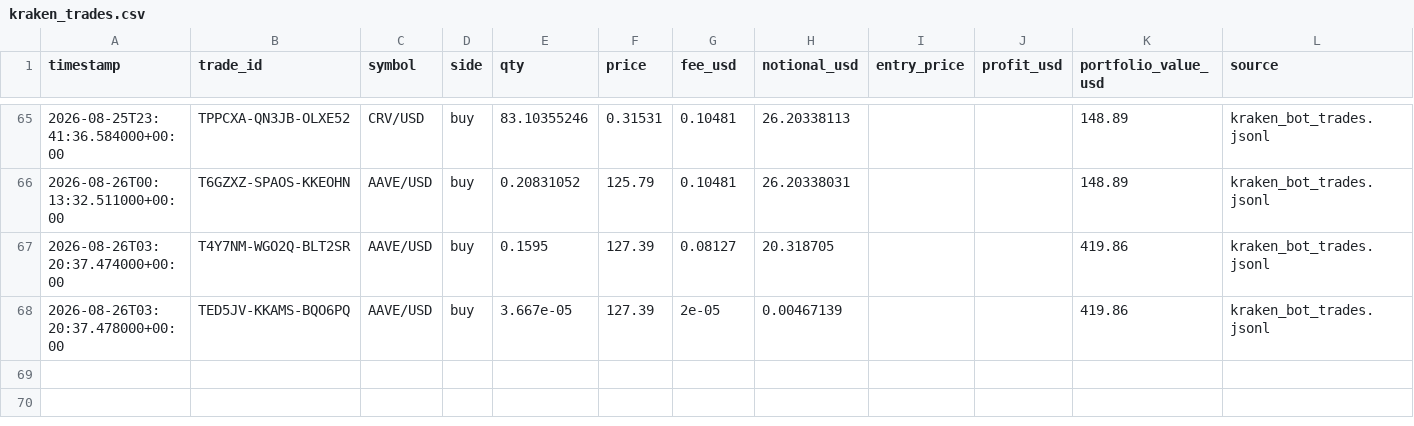
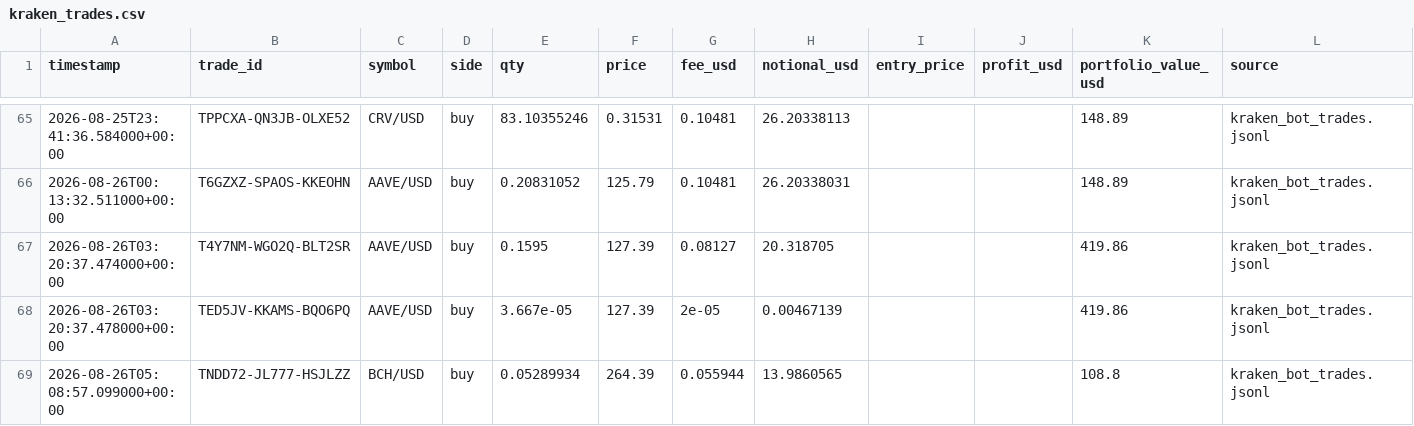
Before and after one commit to Bramsmit/Kraken-bot, a CSV file: data/kraken_trades.csv, drawn as a sheet; only a part is shown, gaps mark what is left out.

```diff
--- a/data/kraken_trades.csv
+++ b/data/kraken_trades.csv
@@ -68 +68,2 @@ timestamp,trade_id,symbol,side,qty,price,fee_usd,notional_usd,entry_price,profit
 2026-08-26T03:20:37.478000+00:00,TED5JV-KKAMS-BQO6PQ,AAVE/USD,buy,3.667e-05,127.39,2e-05,0.00467139,,,419.86,kraken_bot_trades.jsonl
+2026-08-26T05:08:57.099000+00:00,TNDD72-JL777-HSJLZZ,BCH/USD,buy,0.05289934,264.39,0.055944,13.9860565,,,108.8,kraken_bot_trades.jsonl
```
Also changed, not shown: 1 other file.
